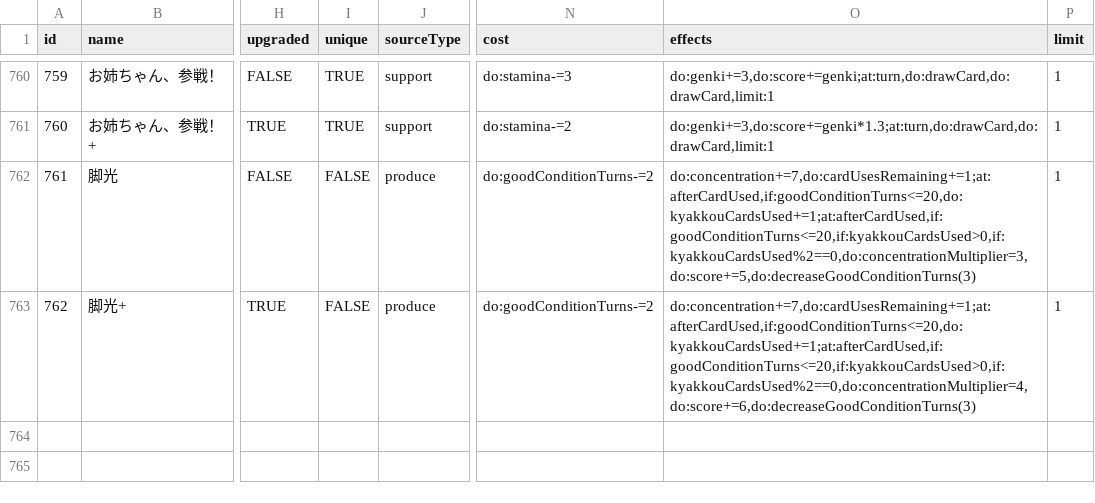
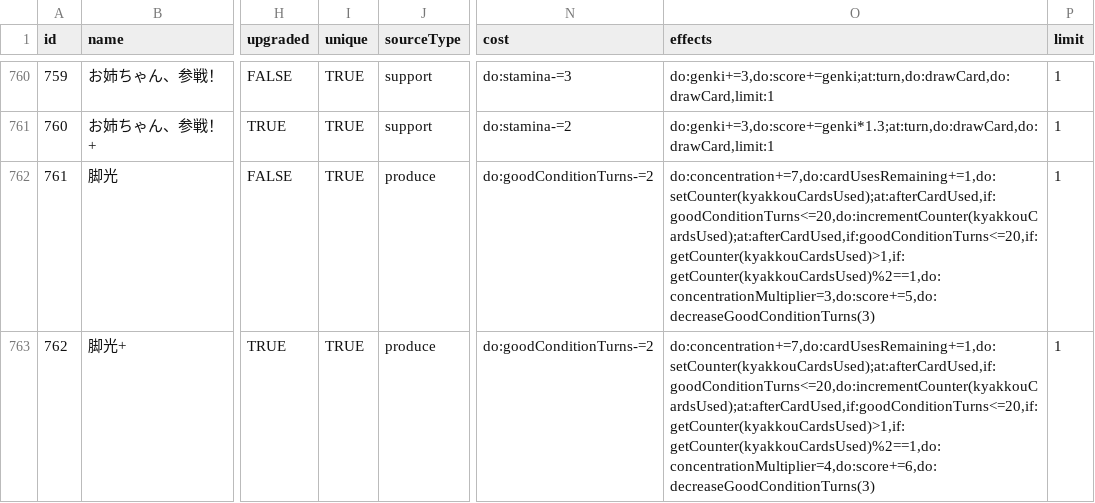
Before and after one commit to unoeins/gakumas-tools, a CSV file: packages/gakumas-data/csv/skill_cards.csv, drawn as a sheet; only a part is shown, gaps mark what is left out; the diff names each change by its address in the sheet, - before the commit and + after, or states it on an @@ line.

Commit message:
Fix kyakkou with doubleCardEffect bug

```diff
--- a/packages/gakumas-data/csv/skill_cards.csv
+++ b/packages/gakumas-data/csv/skill_cards.csv
-I762:I763 (unique): FALSE
+I762:I763 (unique): TRUE
-O762 (effects): do:concentration+=7,do:cardUsesRemaining+=1;at:afterCardUsed,if:goodConditionTurns<=20,do:kyakkouCardsUsed+=1;at:afterCardUsed,if:goodConditionTurns<=20,if:kyakkouCardsUsed>0,if:kyakkouCardsUsed%2==0,do:concentrationMultiplier=3,do:score+=5,do:decreaseGoodConditionTurns(3)
+O762 (effects): do:concentration+=7,do:cardUsesRemaining+=1,do:setCounter(kyakkouCardsUsed);at:afterCardUsed,if:goodConditionTurns<=20,do:incrementCounter(kyakkouCardsUsed);at:afterCardUsed,if:goodConditionTurns<=20,if:getCounter(kyakkouCardsUsed)>1,if:getCounter(kyakkouCardsUsed)%2==1,do:concentrationMultiplier=3,do:score+=5,do:decreaseGoodConditionTurns(3)
-O763 (effects): do:concentration+=7,do:cardUsesRemaining+=1;at:afterCardUsed,if:goodConditionTurns<=20,do:kyakkouCardsUsed+=1;at:afterCardUsed,if:goodConditionTurns<=20,if:kyakkouCardsUsed>0,if:kyakkouCardsUsed%2==0,do:concentrationMultiplier=4,do:score+=6,do:decreaseGoodConditionTurns(3)
+O763 (effects): do:concentration+=7,do:cardUsesRemaining+=1,do:setCounter(kyakkouCardsUsed);at:afterCardUsed,if:goodConditionTurns<=20,do:incrementCounter(kyakkouCardsUsed);at:afterCardUsed,if:goodConditionTurns<=20,if:getCounter(kyakkouCardsUsed)>1,if:getCounter(kyakkouCardsUsed)%2==1,do:concentrationMultiplier=4,do:score+=6,do:decreaseGoodConditionTurns(3)
```
Also changed, not shown: 5 other files.
